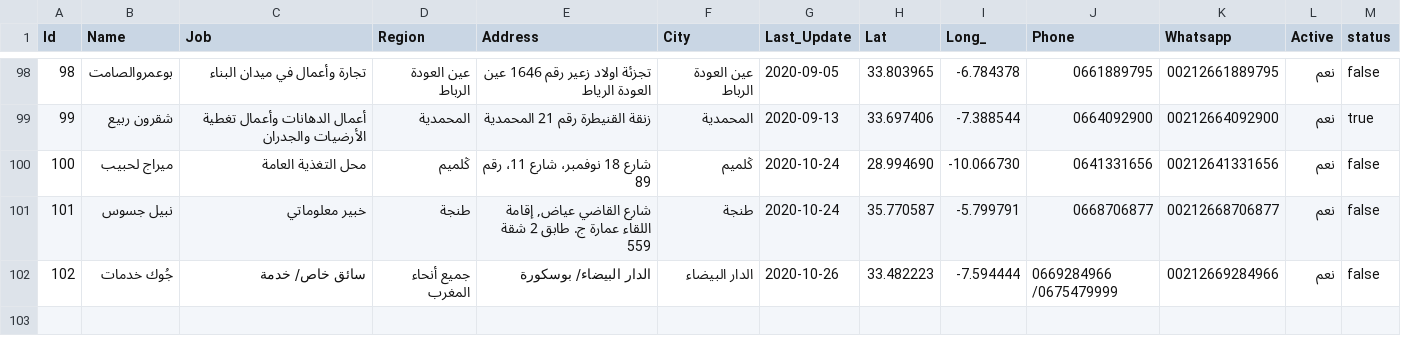
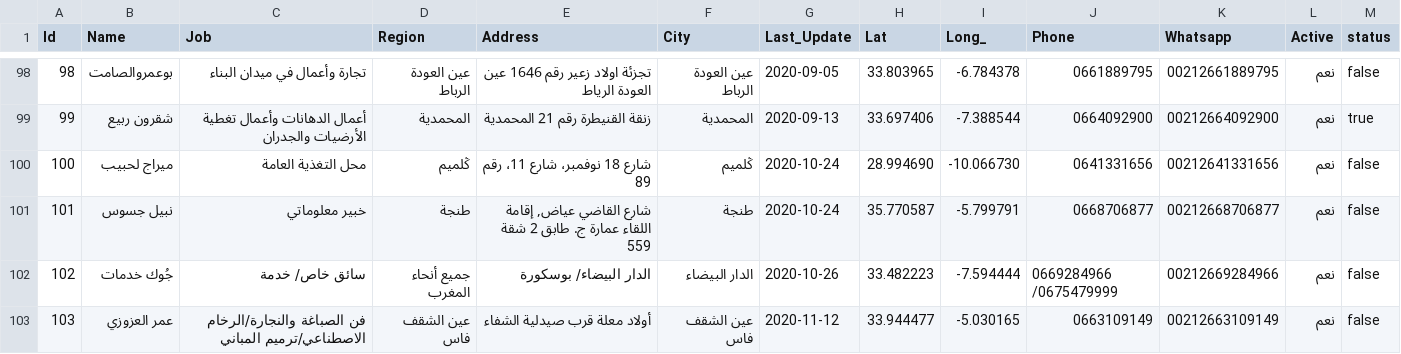
Before and after one commit to intCount/AeTest, a CSV file: 06-04-2020.csv, drawn as a sheet; only a part is shown, gaps mark what is left out.

Commit message:
Update November 12

```diff
--- a/06-04-2020.csv
+++ b/06-04-2020.csv
@@ -102 +102,2 @@ Id,Name,Job,Region,Address,City,Last_Update,Lat,Long_,Phone,Whatsapp,Active,stat
 102,جُوك خدمات,سائق خاص/ خدمة,جميع أنحاء المغرب,"الدار البيضاء/ بوسكورة",الدار البيضاء,2020-10-26, 33.482223, -7.594444,"0669284966      /0675479999",00212669284966, نعم,false
+103,عمر العزوزي,فن الصباغة والنجارة/الرخام الاصطناعي/ترميم المباني,عين الشقف فاس,"أولاد معلة قرب صيدلية الشفاء",عين الشقف فاس,2020-11-12, 33.944477, -5.030165,"0663109149",00212663109149, نعم,false
```
